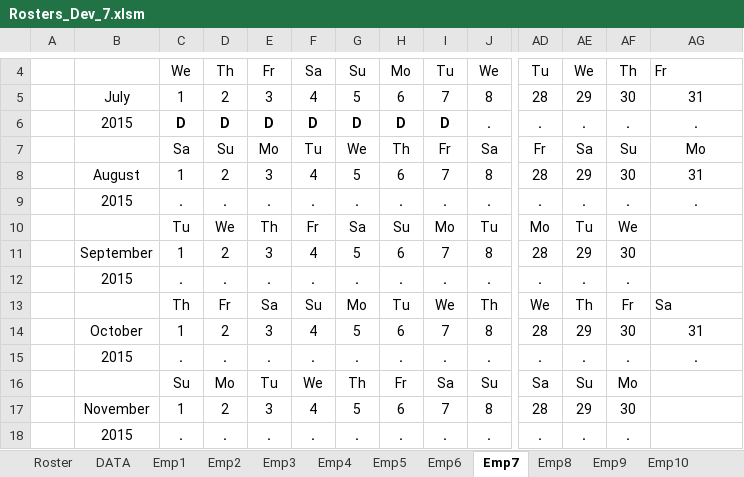
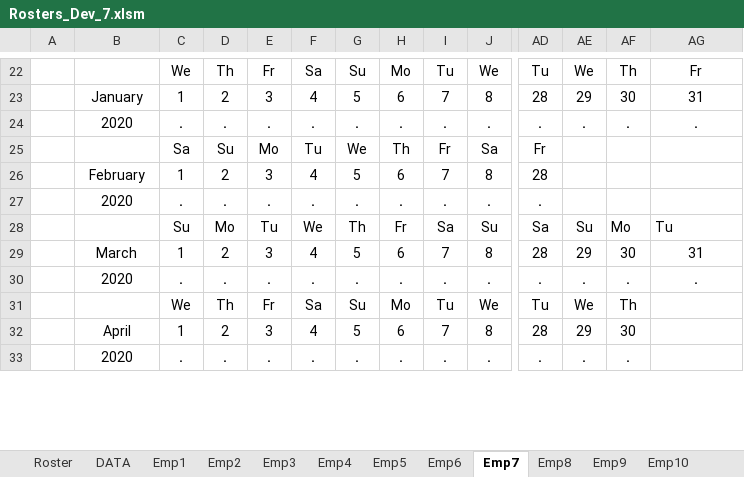
Before and after one commit to Blackpotch/Rosters17Dev, an Excel workbook: Rosters_Dev_7.xlsm, sheet Emp7, drawn as a sheet; only a part is shown, gaps mark what is left out; values as stored, in another font and other column widths than the file's, no borders; charts and pictures not drawn; removed rows and columns are numbered as before the commit, all else as after; rows hold the shown columns only; the diff covers the shown part only; the diff names each change by its address in the sheet, - before the commit and + after, or states it on an @@ line.

```diff
--- a/Rosters_Dev_7.xlsm (sheet Emp7)
+++ b/Rosters_Dev_7.xlsm (sheet Emp7)
-AG22 alignment: left
+AG22 alignment: center
-B24: 2015
+B24: 2020
-C24: D
+C24: .
-D24: D
+D24: .
-E24: D
+E24: .
-F24: D
+F24: .
-G24: D
+G24: .
-H24: D
+H24: .
-I24: D
+I24: .
-AE25 text colour: black
+AE25 text colour: #FFFFFF
-AF25: Su
+AF25: (empty)
-AG25: Mo
+AG25: (empty)
-row 9:  | 2015 | . | . | . | . | . | . | . | . | . | . | . | .
-row 10:  |  | Tu | We | Th | Fr | Sa | Su | Mo | Tu | Mo | Tu | We
-B27: 2015
+B27: 2020
-AE27 text colour: black
+AE27 text colour: #FFFFFF
-AF27: .
+AF27: (empty)
@@ row 13 moved to row 7: Th @@
+row 28:  |  | Su | Mo | Tu | We | Th | Fr | Sa | Su | Sa | Su | Mo | Tu
-B30: 2015
+B30: 2020
@@ row 16 moved to row 10: Su @@
@@ row 37 moved to row 31: We @@
-B33: 2015
+B33: 2020
```
Also changed, not shown: 8 added rows, 7 removed rows, 4 moved rows, 3 edited cells and cell formats elsewhere in this sheet, sheet Roster, sheet Emp11, sheet Emp12, sheet Emp10, sheet Emp9, sheet Emp8, 8 more sheets, formulas that keep their value, hidden cells, charts or pictures, 1 other file.
